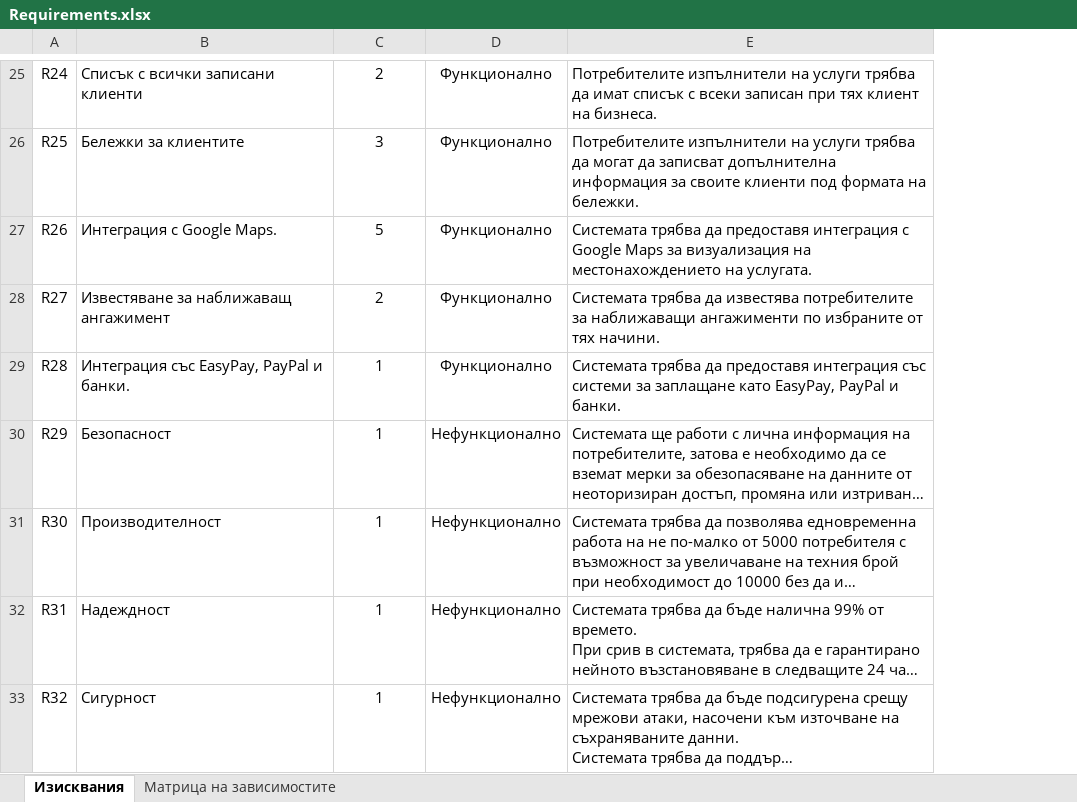
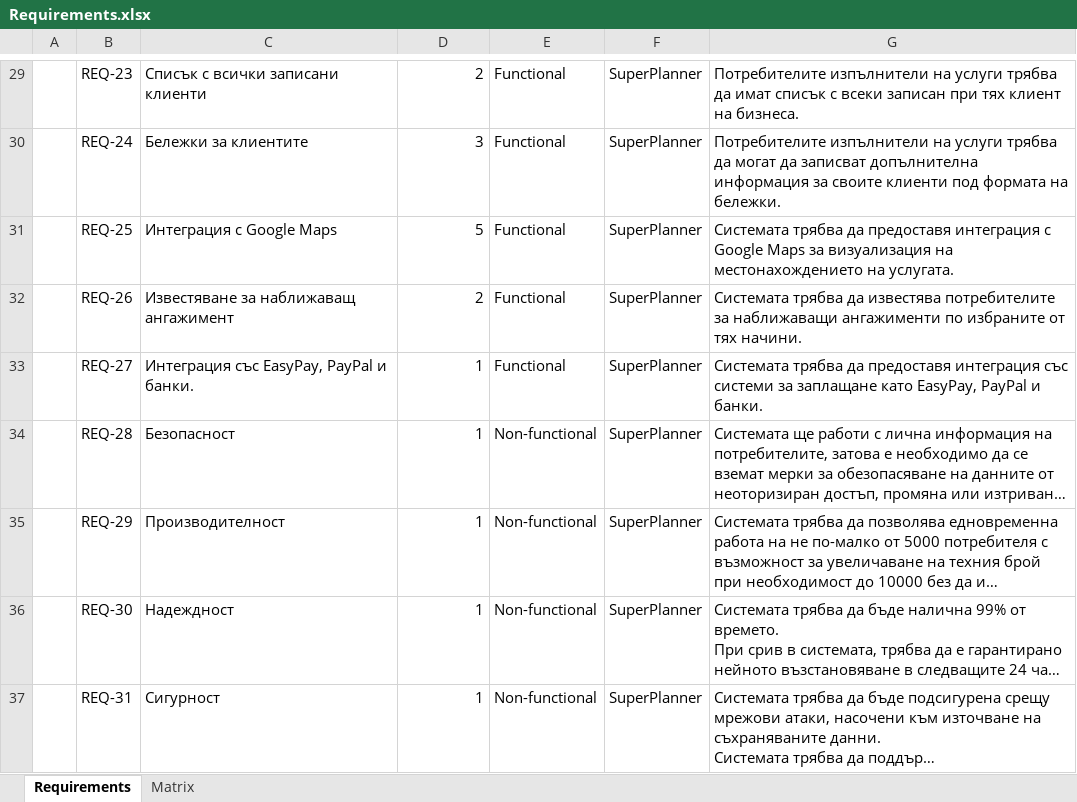
Before and after one commit to PavelSarlov/FMI-SRA, an Excel workbook: homework/hw3/Requirements.xlsx, sheet Requirements, drawn as a sheet; only a part is shown, gaps mark what is left out; long unchanged cells end in …; values as stored, in another font and other column widths than the file's, no borders; table styles not drawn; removed rows and columns are numbered as before the commit, all else as after; the diff covers the shown part only; the diff names each change by its address in the sheet, - before the commit and + after, or states it on an @@ line.

```diff
--- a/homework/hw3/Requirements.xlsx (sheet Requirements)
+++ b/homework/hw3/Requirements.xlsx (sheet Requirements)
-sheet tab: Изисквания
+sheet tab: Requirements
-sheet tab: Матрица на зависимостите
+sheet tab: Matrix
-column A, rows 25-33: R24 | R25 | R26 | R27 | R28 | R29 | R30 | R31 | R32
+column A, empty
+column B, rows 29-37: REQ-23 | REQ-24 | REQ-25 | REQ-26 | REQ-27 | REQ-28 | REQ-29 | REQ-30 | REQ-31
-column D, rows 25-33: Функционално | Функционално | Функционално | Функционално | Функционално | Нефункционално | Нефункционално | Нефункционално | Нефункционално
+column E, rows 29-37: Functional | Functional | Functional | Functional | Functional | Non-functional | Non-functional | Non-functional | Non-functional
+column F, rows 29-37: all SuperPlanner
-D29:D37 alignment: center
+D29:D37 alignment: right
-C31: Интеграция с Google Maps.
+C31: Интеграция с Google Maps
```
Also changed, not shown: 4 added rows, 5 edited cells and cell formats elsewhere in this sheet, charts or pictures, 24 other files.
